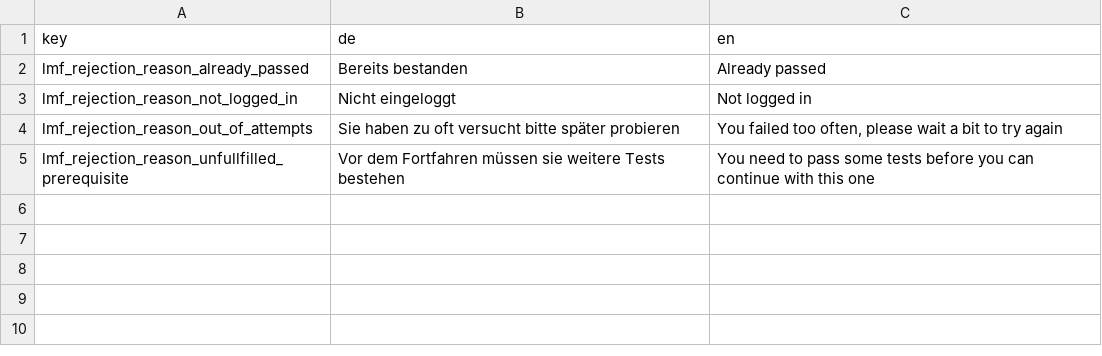
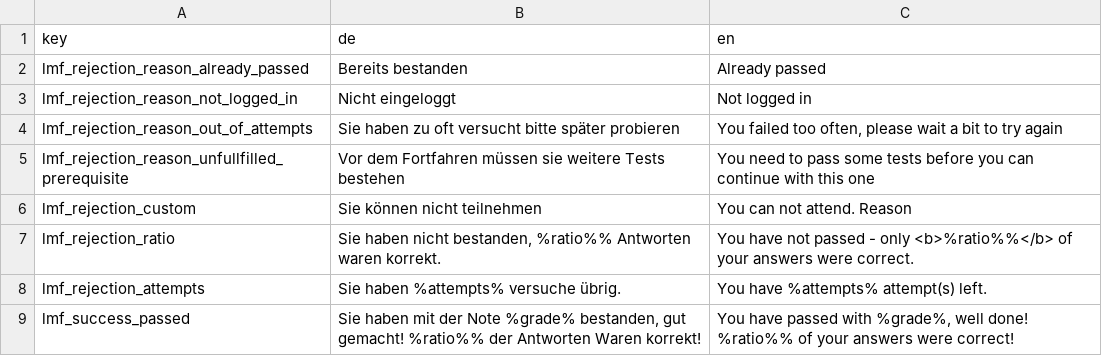
Before and after one commit to spotbot2k/pimcore-learning-management-framework, a CSV file: src/Resources/install/translations/export_website_translations.csv, drawn as a sheet; the diff names each change by its address in the sheet, - before the commit and + after, or states it on an @@ line.

```diff
--- a/src/Resources/install/translations/export_website_translations.csv
+++ b/src/Resources/install/translations/export_website_translations.csv
+row 6: lmf_rejection_custom | Sie können nicht teilnehmen | You can not attend. Reason
+row 7: lmf_rejection_ratio | Sie haben nicht bestanden, %ratio%% Antworten waren korrekt. | You have not passed - only <b>%ratio%%</b> of your answers were correct.
+row 8: lmf_rejection_attempts | Sie haben %attempts% versuche übrig. | You have %attempts% attempt(s) left.
+row 9: lmf_success_passed | Sie haben mit der Note %grade% bestanden, gut gemacht! %ratio%% der Antworten Waren korrekt! | You have passed with %grade%, well done! %ratio%% of your answers were correct!
```
Also changed, not shown: 2 other files.
